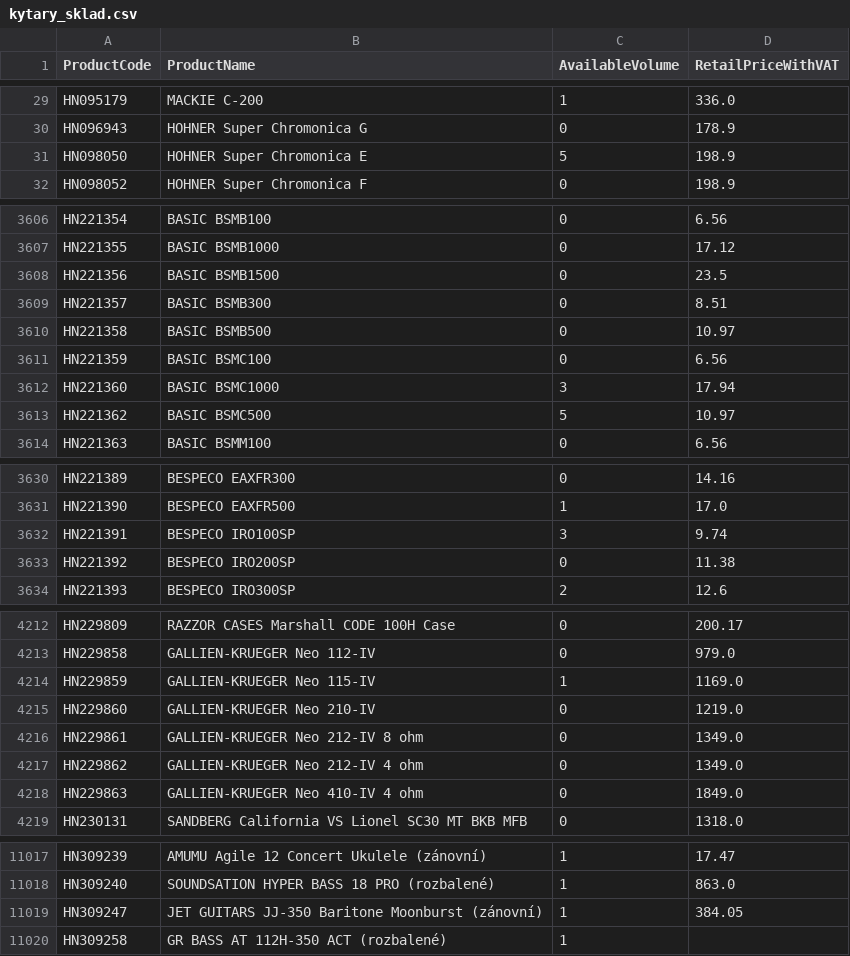
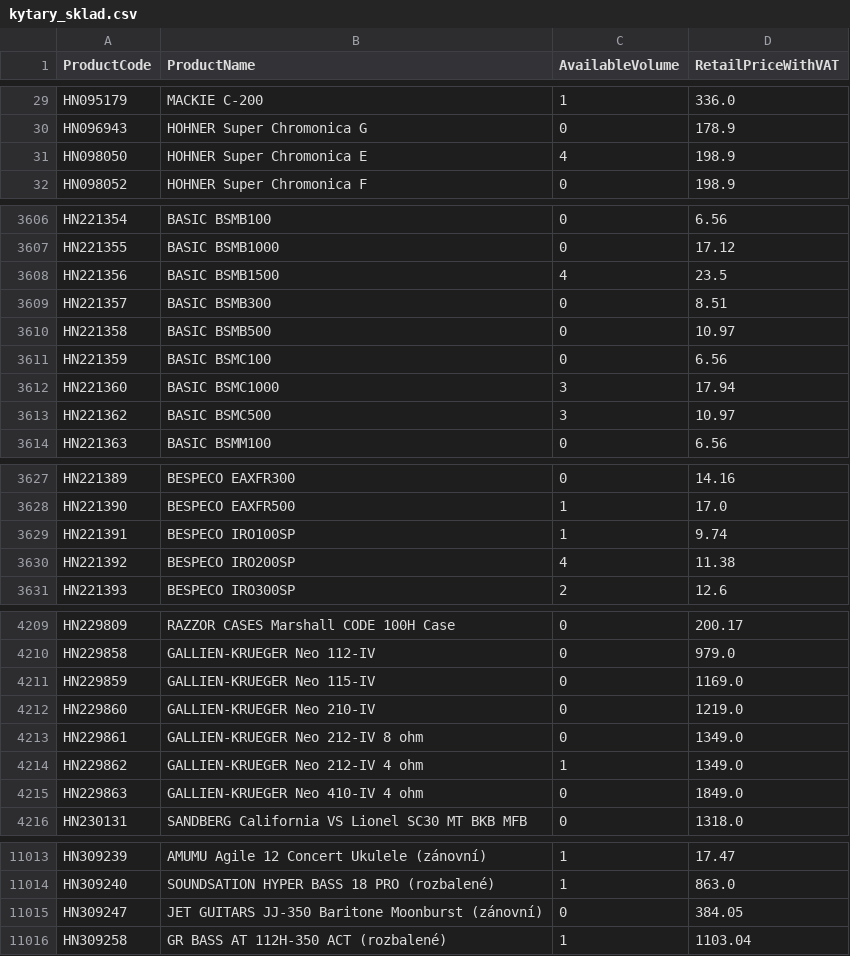
Before and after one commit to AlL4music/Imusic, a CSV file: stock/kytary_sklad.csv, drawn as a sheet; only a part is shown, gaps mark what is left out; the diff covers the shown part only.

```diff
--- a/stock/kytary_sklad.csv
+++ b/stock/kytary_sklad.csv
@@ -30,3 +30,3 @@ HN095179;MACKIE C-200;1;336.0
 HN096943;HOHNER Super Chromonica G;0;178.9
-HN098050;HOHNER Super Chromonica E;5;198.9
+HN098050;HOHNER Super Chromonica E;4;198.9
 HN098052;HOHNER Super Chromonica F;0;198.9
@@ -3607,3 +3607,3 @@ HN221354;BASIC BSMB100;0;6.56
 HN221355;BASIC BSMB1000;0;17.12
-HN221356;BASIC BSMB1500;0;23.5
+HN221356;BASIC BSMB1500;4;23.5
 HN221357;BASIC BSMB300;0;8.51
@@ -3612,3 +3612,3 @@ HN221359;BASIC BSMC100;0;6.56
 HN221360;BASIC BSMC1000;3;17.94
-HN221362;BASIC BSMC500;5;10.97
+HN221362;BASIC BSMC500;3;10.97
 HN221363;BASIC BSMM100;0;6.56
@@ -3631,4 +3628,4 @@ HN221389;BESPECO EAXFR300;0;14.16
 HN221390;BESPECO EAXFR500;1;17.0
-HN221391;BESPECO IRO100SP;3;9.74
-HN221392;BESPECO IRO200SP;0;11.38
+HN221391;BESPECO IRO100SP;1;9.74
+HN221392;BESPECO IRO200SP;4;11.38
 HN221393;BESPECO IRO300SP;2;12.6
@@ -4213,6 +4210,6 @@ HN229809;RAZZOR CASES Marshall CODE 100H Case;0;200.17
 HN229858;GALLIEN-KRUEGER Neo 112-IV;0;979.0
-HN229859;GALLIEN-KRUEGER Neo 115-IV;1;1169.0
+HN229859;GALLIEN-KRUEGER Neo 115-IV;0;1169.0
 HN229860;GALLIEN-KRUEGER Neo 210-IV;0;1219.0
 HN229861;GALLIEN-KRUEGER Neo 212-IV 8 ohm;0;1349.0
-HN229862;GALLIEN-KRUEGER Neo 212-IV 4 ohm;0;1349.0
+HN229862;GALLIEN-KRUEGER Neo 212-IV 4 ohm;1;1349.0
 HN229863;GALLIEN-KRUEGER Neo 410-IV 4 ohm;0;1849.0
@@ -11018,3 +11014,3 @@ HN309239;AMUMU Agile 12 Concert Ukulele (zánovní);1;17.47
 HN309240;SOUNDSATION HYPER BASS 18 PRO (rozbalené);1;863.0
-HN309247;JET GUITARS JJ-350 Baritone Moonburst (zánovní);1;384.05
-HN309258;GR BASS AT 112H-350 ACT (rozbalené);1;
+HN309247;JET GUITARS JJ-350 Baritone Moonburst (zánovní);0;384.05
+HN309258;GR BASS AT 112H-350 ACT (rozbalené);1;1103.04
```
Also changed, not shown: 4 removed rows and 92 edited cells elsewhere in this file, stock/alexim_sklad.csv, stock/eprodance_sklad.csv, 6 other files.
